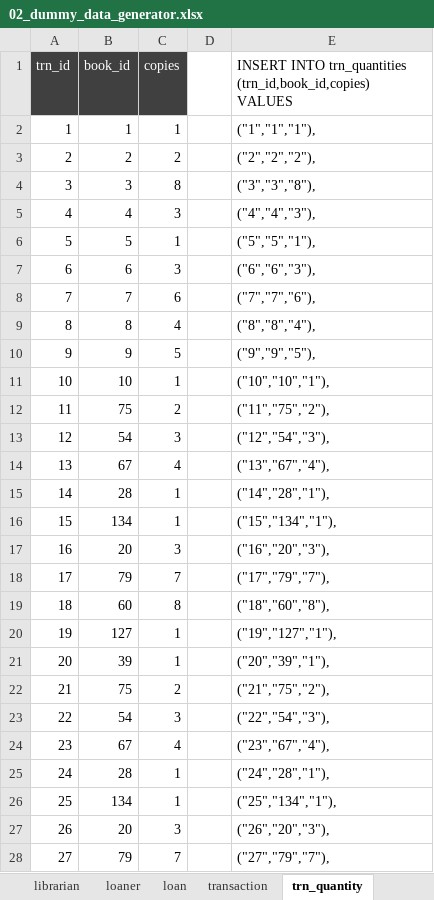
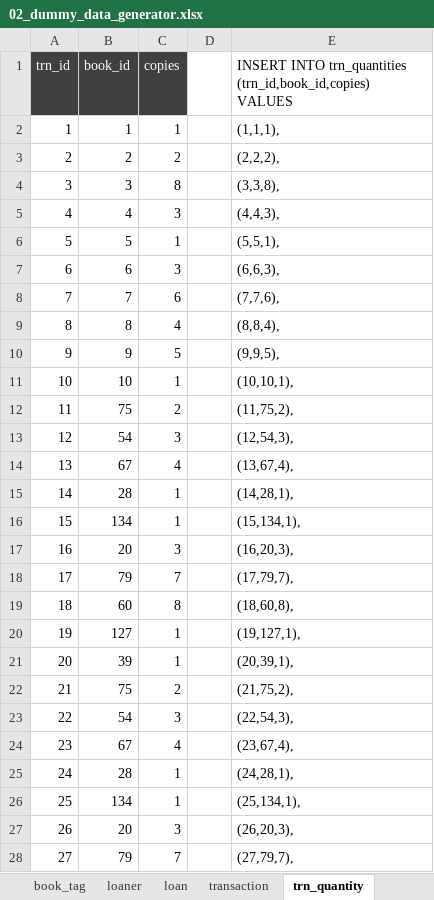
Before and after one commit to budlib/budlib-api, an Excel workbook: sql/02_dummy_data_generator.xlsx, sheet trn_quantity, drawn as a sheet; only a part is shown; values as stored, in another font and other column widths than the file's, no borders; the diff covers the shown part only; the diff names each change by its address in the sheet, - before the commit and + after, or states it on an @@ line.

```diff
--- a/sql/02_dummy_data_generator.xlsx (sheet trn_quantity)
+++ b/sql/02_dummy_data_generator.xlsx (sheet trn_quantity)
-E2: ("1","1","1"),
+E2: (1,1,1),
-E3: ("2","2","2"),
+E3: (2,2,2),
-E4: ("3","3","8"),
+E4: (3,3,8),
-E5: ("4","4","3"),
+E5: (4,4,3),
-E6: ("5","5","1"),
+E6: (5,5,1),
-E7: ("6","6","3"),
+E7: (6,6,3),
-E8: ("7","7","6"),
+E8: (7,7,6),
-E9: ("8","8","4"),
+E9: (8,8,4),
-E10: ("9","9","5"),
+E10: (9,9,5),
-E11: ("10","10","1"),
+E11: (10,10,1),
-E12: ("11","75","2"),
+E12: (11,75,2),
-E13: ("12","54","3"),
+E13: (12,54,3),
-E14: ("13","67","4"),
+E14: (13,67,4),
-E15: ("14","28","1"),
+E15: (14,28,1),
-E16: ("15","134","1"),
+E16: (15,134,1),
-E17: ("16","20","3"),
+E17: (16,20,3),
-E18: ("17","79","7"),
+E18: (17,79,7),
-E19: ("18","60","8"),
+E19: (18,60,8),
-E20: ("19","127","1"),
+E20: (19,127,1),
-E21: ("20","39","1"),
+E21: (20,39,1),
-E22: ("21","75","2"),
+E22: (21,75,2),
-E23: ("22","54","3"),
+E23: (22,54,3),
-E24: ("23","67","4"),
+E24: (23,67,4),
-E25: ("24","28","1"),
+E25: (24,28,1),
-E26: ("25","134","1"),
+E26: (25,134,1),
-E27: ("26","20","3"),
+E27: (26,20,3),
-E28: ("27","79","7"),
+E28: (27,79,7),
```
Also changed, not shown: 3 edited cells elsewhere in this sheet, sheet book_tag, sheet librarian, sheet transaction, sheet loan, sheet loaner, sheet book, 1 more sheet, other sheet tabs, formulas that keep their value, 2 other files.
